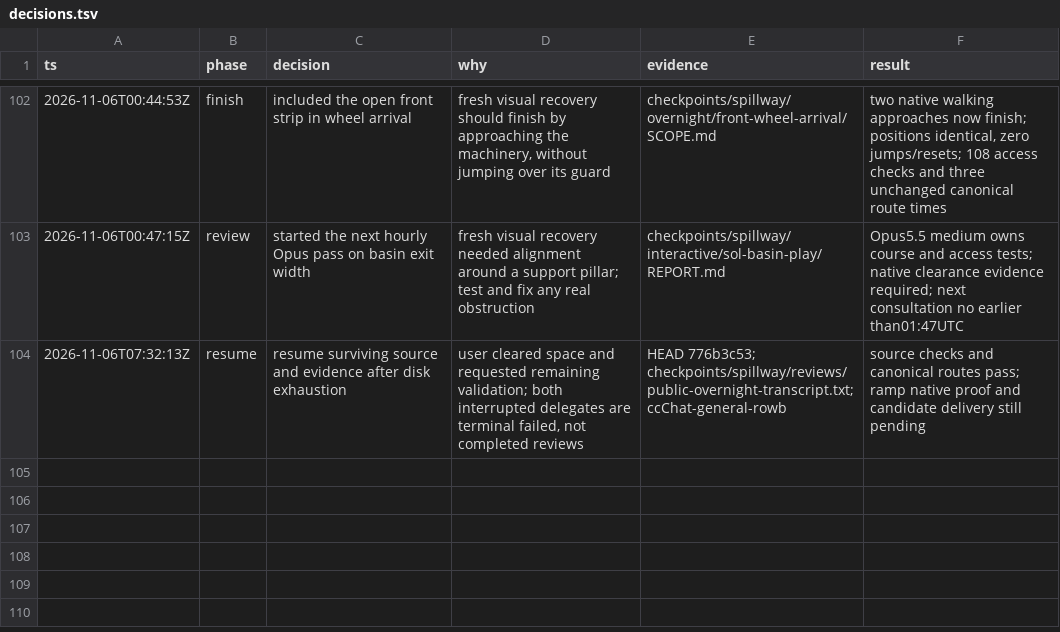
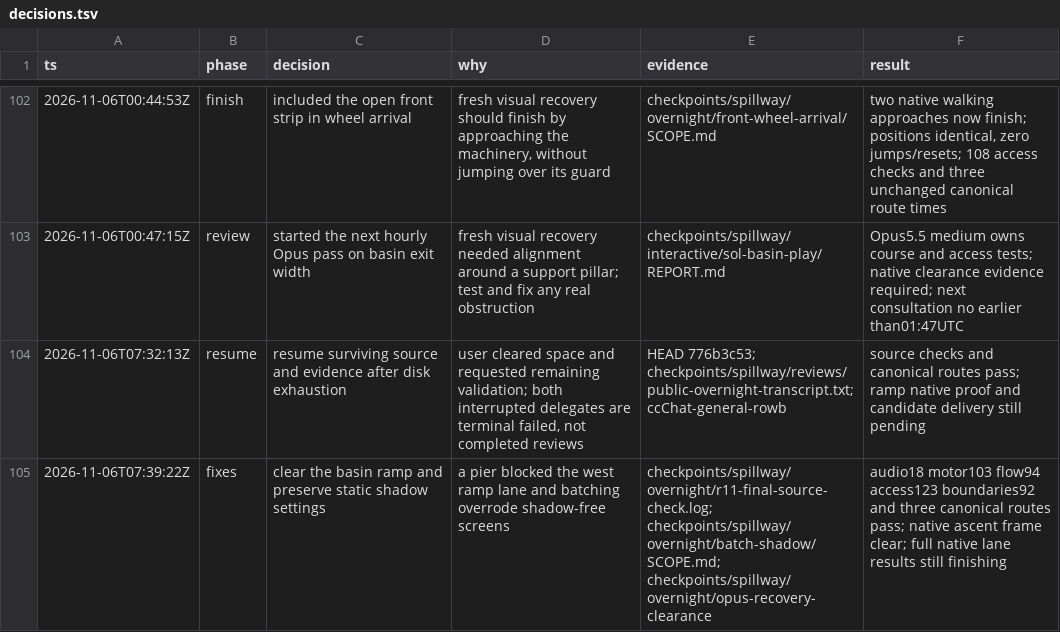
Before and after one commit to thatmike1/spillway, a TSV file: docs/reboot/decisions.tsv, drawn as a sheet; only a part is shown, gaps mark what is left out.

Commit message:
fix: clear recovery ramp and preserve screen shadows (ccChat-general-rowb)

```diff
--- a/docs/reboot/decisions.tsv
+++ b/docs/reboot/decisions.tsv
@@ -104 +104,2 @@ ts	phase	decision	why	evidence	result
 2026-11-06T07:32:13Z	resume	resume surviving source and evidence after disk exhaustion	user cleared space and requested remaining validation; both interrupted delegates are terminal failed, not completed reviews	HEAD 776b3c53; checkpoints/spillway/reviews/public-overnight-transcript.txt; ccChat-general-rowb	source checks and canonical routes pass; ramp native proof and candidate delivery still pending
+2026-11-06T07:39:22Z	fixes	clear the basin ramp and preserve static shadow settings	a pier blocked the west ramp lane and batching overrode shadow-free screens	checkpoints/spillway/overnight/r11-final-source-check.log; checkpoints/spillway/overnight/batch-shadow/SCOPE.md; checkpoints/spillway/overnight/opus-recovery-clearance	audio18 motor103 flow94 access123 boundaries92 and three canonical routes pass; native ascent frame clear; full native lane results still finishing
```
Also changed, not shown: 3 other files.
